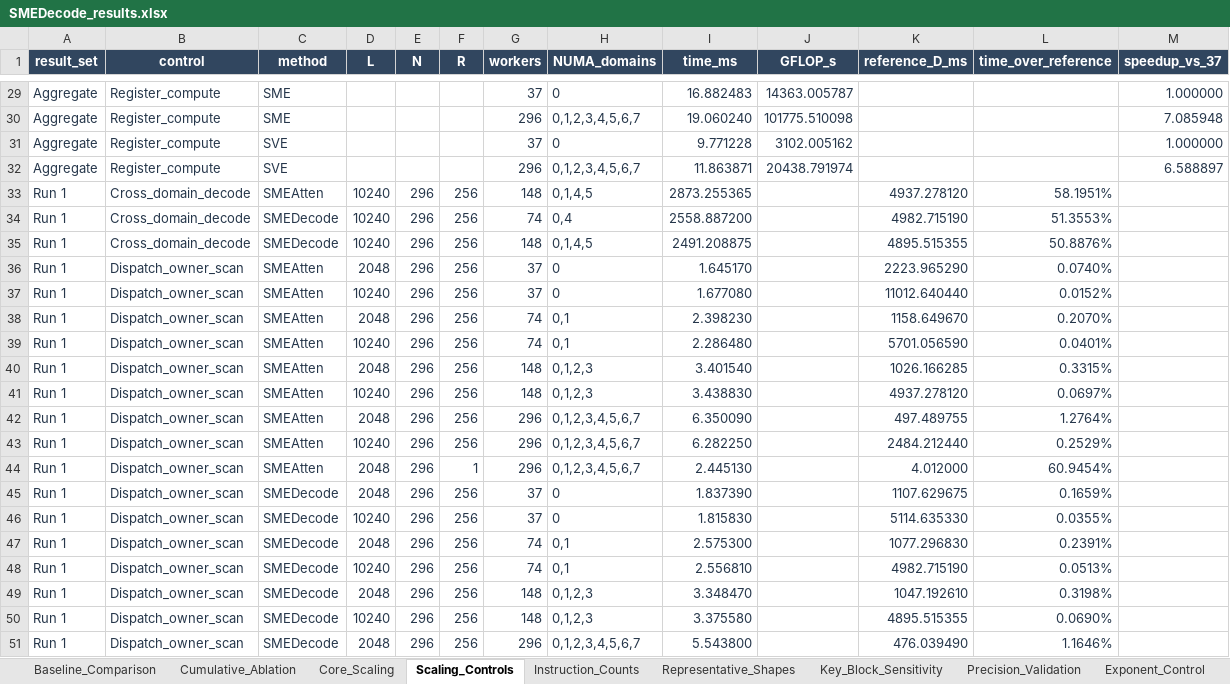
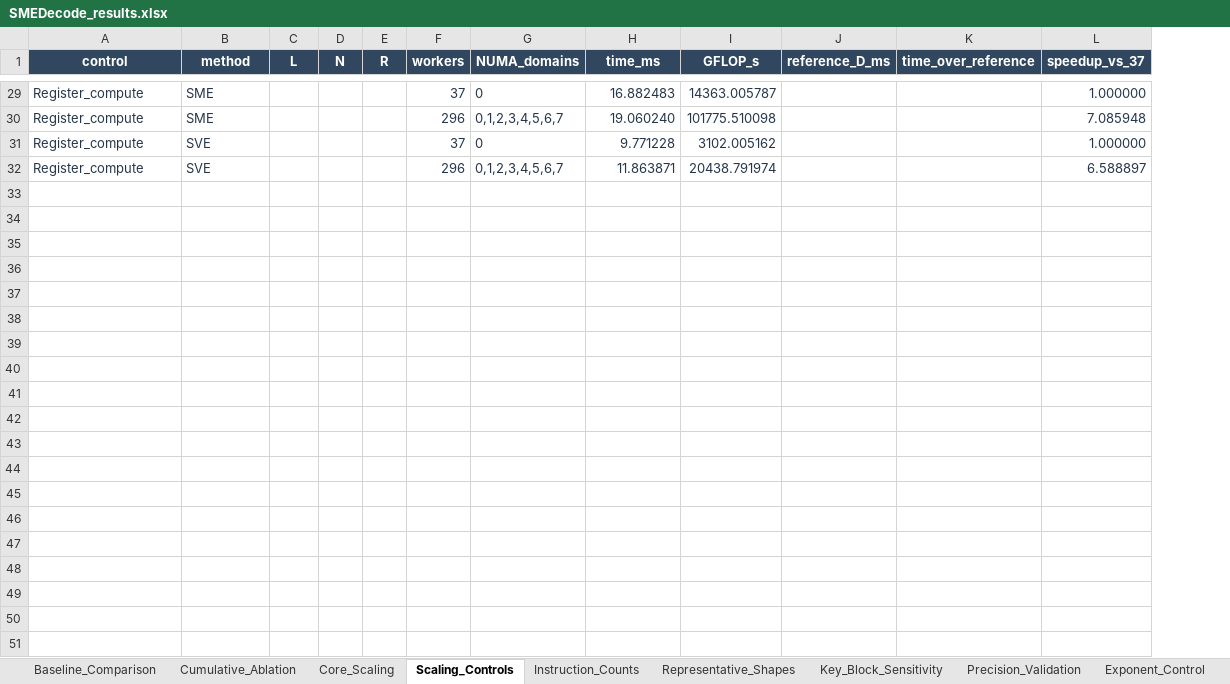
Before and after one commit to hcy0222/SMEDecode, an Excel workbook: data/SMEDecode_results.xlsx, sheet Scaling_Controls, drawn as a sheet; only a part is shown, gaps mark what is left out; values as stored, in another font and other column widths than the file's, no borders; table styles not drawn; the diff covers the shown part only; the diff names each change by its address in the sheet, - before the commit and + after, or states it on an @@ line.

Commit message:
Publish aggregate manuscript data only

```diff
--- a/data/SMEDecode_results.xlsx (sheet Scaling_Controls)
+++ b/data/SMEDecode_results.xlsx (sheet Scaling_Controls)
-column A (result_set), rows 29-32: all Aggregate
-row 33: Run 1 | Cross_domain_decode | SMEAtten | 10240 | 296 | 256 | 148 | 0,1,4,5 | 2873.255365 |  | 4937.278120 | 58.1951%
-row 34: Run 1 | Cross_domain_decode | SMEDecode | 10240 | 296 | 256 | 74 | 0,4 | 2558.887200 |  | 4982.715190 | 51.3553%
-row 35: Run 1 | Cross_domain_decode | SMEDecode | 10240 | 296 | 256 | 148 | 0,1,4,5 | 2491.208875 |  | 4895.515355 | 50.8876%
-row 36: Run 1 | Dispatch_owner_scan | SMEAtten | 2048 | 296 | 256 | 37 | 0 | 1.645170 |  | 2223.965290 | 0.0740%
-row 37: Run 1 | Dispatch_owner_scan | SMEAtten | 10240 | 296 | 256 | 37 | 0 | 1.677080 |  | 11012.640440 | 0.0152%
-row 38: Run 1 | Dispatch_owner_scan | SMEAtten | 2048 | 296 | 256 | 74 | 0,1 | 2.398230 |  | 1158.649670 | 0.2070%
-row 39: Run 1 | Dispatch_owner_scan | SMEAtten | 10240 | 296 | 256 | 74 | 0,1 | 2.286480 |  | 5701.056590 | 0.0401%
-row 40: Run 1 | Dispatch_owner_scan | SMEAtten | 2048 | 296 | 256 | 148 | 0,1,2,3 | 3.401540 |  | 1026.166285 | 0.3315%
-row 41: Run 1 | Dispatch_owner_scan | SMEAtten | 10240 | 296 | 256 | 148 | 0,1,2,3 | 3.438830 |  | 4937.278120 | 0.0697%
-row 42: Run 1 | Dispatch_owner_scan | SMEAtten | 2048 | 296 | 256 | 296 | 0,1,2,3,4,5,6,7 | 6.350090 |  | 497.489755 | 1.2764%
-row 43: Run 1 | Dispatch_owner_scan | SMEAtten | 10240 | 296 | 256 | 296 | 0,1,2,3,4,5,6,7 | 6.282250 |  | 2484.212440 | 0.2529%
-row 44: Run 1 | Dispatch_owner_scan | SMEAtten | 2048 | 296 | 1 | 296 | 0,1,2,3,4,5,6,7 | 2.445130 |  | 4.012000 | 60.9454%
-row 45: Run 1 | Dispatch_owner_scan | SMEDecode | 2048 | 296 | 256 | 37 | 0 | 1.837390 |  | 1107.629675 | 0.1659%
-row 46: Run 1 | Dispatch_owner_scan | SMEDecode | 10240 | 296 | 256 | 37 | 0 | 1.815830 |  | 5114.635330 | 0.0355%
-row 47: Run 1 | Dispatch_owner_scan | SMEDecode | 2048 | 296 | 256 | 74 | 0,1 | 2.575300 |  | 1077.296830 | 0.2391%
-row 48: Run 1 | Dispatch_owner_scan | SMEDecode | 10240 | 296 | 256 | 74 | 0,1 | 2.556810 |  | 4982.715190 | 0.0513%
-row 49: Run 1 | Dispatch_owner_scan | SMEDecode | 2048 | 296 | 256 | 148 | 0,1,2,3 | 3.348470 |  | 1047.192610 | 0.3198%
-row 50: Run 1 | Dispatch_owner_scan | SMEDecode | 10240 | 296 | 256 | 148 | 0,1,2,3 | 3.375580 |  | 4895.515355 | 0.0690%
-row 51: Run 1 | Dispatch_owner_scan | SMEDecode | 2048 | 296 | 256 | 296 | 0,1,2,3,4,5,6,7 | 5.543800 |  | 476.039490 | 1.1646%
```
Also changed, not shown: 43 removed rows elsewhere in this sheet, sheet Baseline_Comparison, sheet Key_Block_Sensitivity, sheet Core_Scaling, sheet Cumulative_Ablation, sheet Precision_Validation, sheet Representative_Shapes, 2 more sheets, formulas that keep their value, 2 other files.
